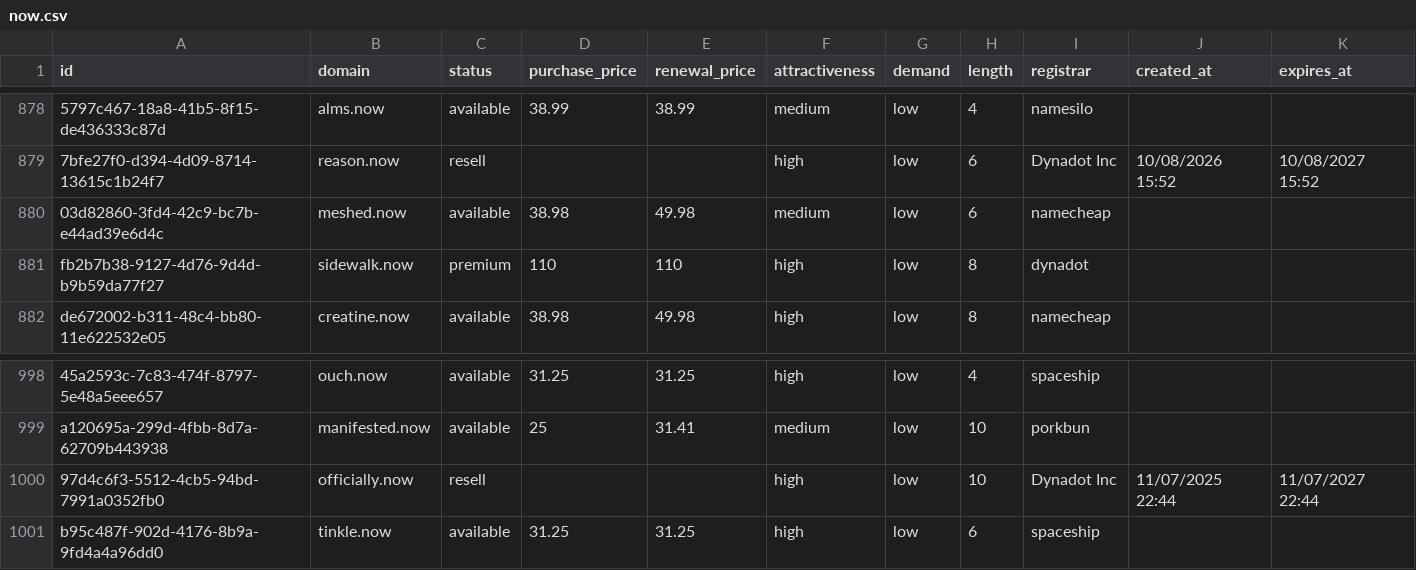
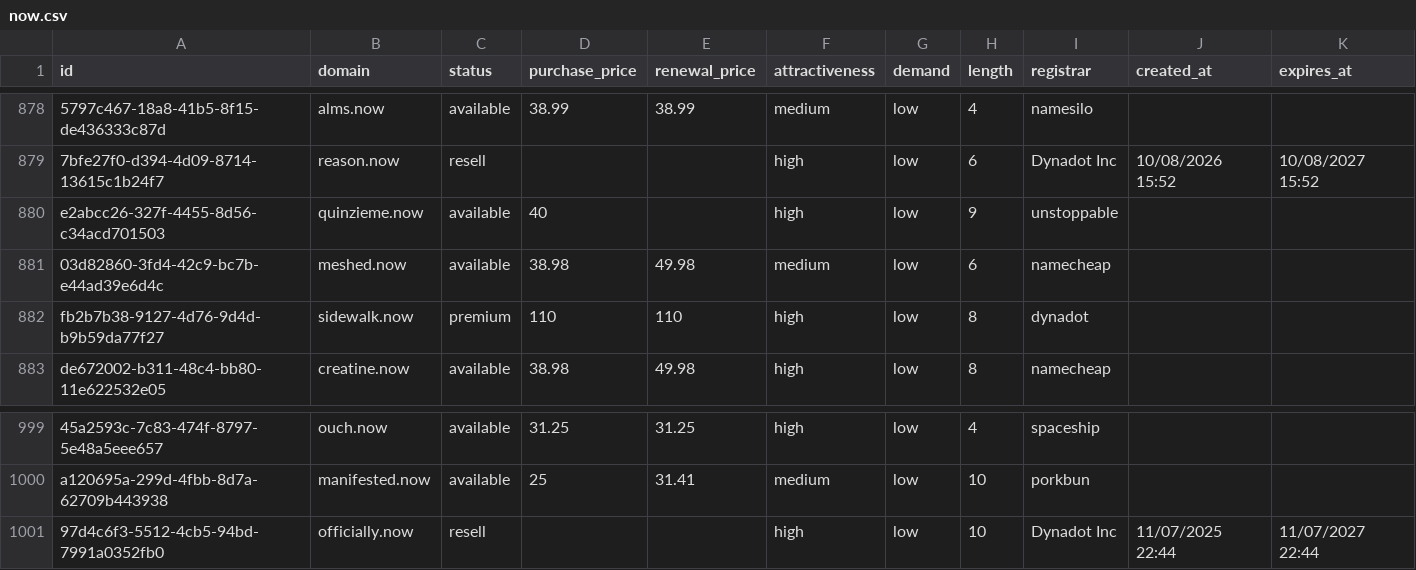
Before and after one commit to UniqueDomains/now-oneword-domains, a CSV file: now.csv, drawn as a sheet; only a part is shown, gaps mark what is left out; removed rows and columns are numbered as before the commit, all else as after; the diff names each change by its address in the sheet, - before the commit and + after, or states it on an @@ line.

Commit message:
Domains update

```diff
--- a/now.csv
+++ b/now.csv
+row 880: e2abcc26-327f-4455-8d56-c34acd701503 | quinzieme.now | available | 40 |  | high | low | 9 | unstoppable
-row 1001: b95c487f-902d-4176-8b9a-9fd4a4a96dd0 | tinkle.now | available | 31.25 | 31.25 | high | low | 6 | spaceship
```
Also changed, not shown: 5 other files.
